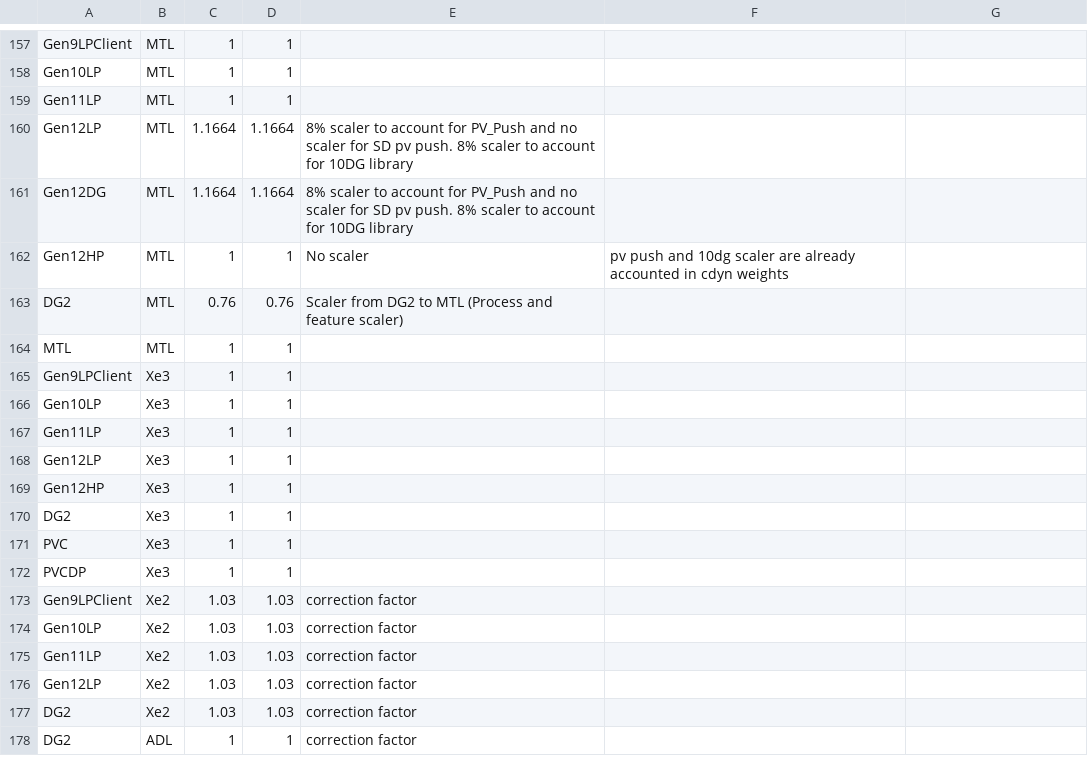
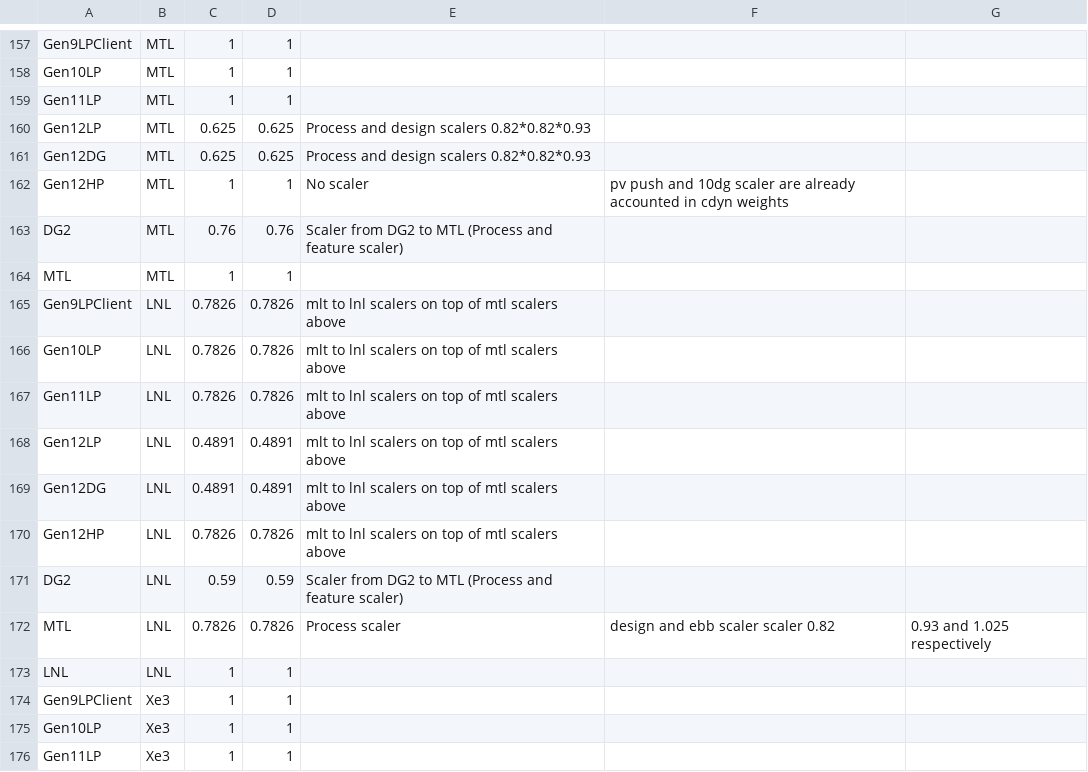
Before and after one commit to tushgarg20/Alps-ci-cd, a CSV file: Inputs/process.csv, drawn as a sheet; only a part is shown, gaps mark what is left out; the shorter side is filled out with more unchanged rows.

```diff
--- a/Inputs/process.csv
+++ b/Inputs/process.csv
@@ -159,4 +159,4 @@ Gen10LP,MTL,1,1,
 Gen11LP,MTL,1,1,
-Gen12LP,MTL,1.1664,1.1664,8% scaler to account for PV_Push and no scaler for SD pv push. 8% scaler to account for 10DG library
-Gen12DG,MTL,1.1664,1.1664,8% scaler to account for PV_Push and no scaler for SD pv push. 8% scaler to account for 10DG library
+Gen12LP,MTL,0.625,0.625, Process and design scalers 0.82*0.82*0.93
+Gen12DG,MTL,0.625,0.625, Process and design scalers 0.82*0.82*0.93
 Gen12HP,MTL,1,1,No scaler, pv push and 10dg scaler are already accounted in cdyn weights
@@ -164,2 +164,11 @@ DG2,MTL,0.76,0.76, Scaler from DG2 to MTL (Process and feature scaler)
 MTL,MTL,1,1,
+Gen9LPClient,LNL,0.7826,0.7826, mlt to lnl scalers on top of mtl scalers above
+Gen10LP,LNL,0.7826,0.7826, mlt to lnl scalers on top of mtl scalers above
+Gen11LP,LNL,0.7826,0.7826, mlt to lnl scalers on top of mtl scalers above
+Gen12LP,LNL,0.4891,0.4891, mlt to lnl scalers on top of mtl scalers above
+Gen12DG,LNL,0.4891,0.4891, mlt to lnl scalers on top of mtl scalers above
+Gen12HP,LNL,0.7826,0.7826, mlt to lnl scalers on top of mtl scalers above
+DG2,LNL,0.59,0.59, Scaler from DG2 to MTL (Process and feature scaler)
+MTL,LNL,0.7826,0.7826, Process scaler, design and ebb scaler scaler 0.82, 0.93 and 1.025 respectively
+LNL,LNL,1,1,
 Gen9LPClient,Xe3,1,1,
```
Also changed, not shown: Inputs/syn_cdyn_cagr.csv, 8 other files.
